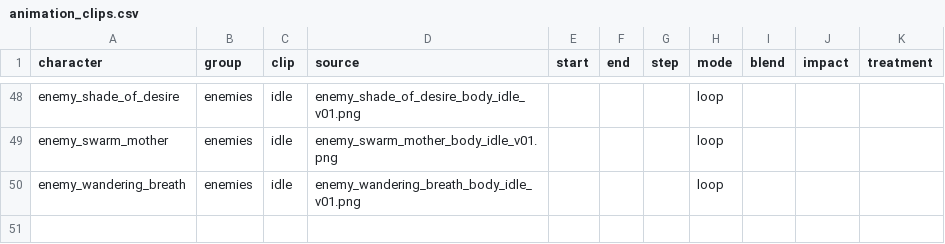
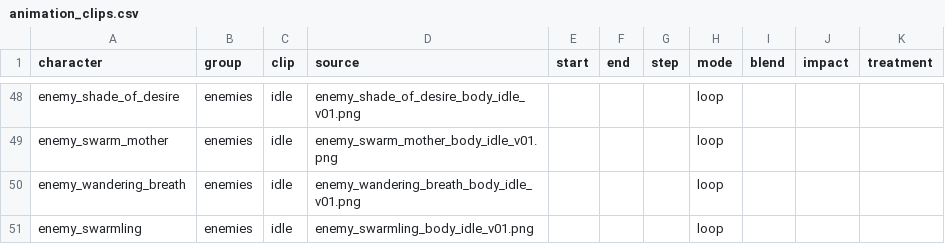
Before and after one commit to alnsouza90/Ad-Inferos---RPG, a CSV file: tools/art/animation_clips.csv, drawn as a sheet; only a part is shown, gaps mark what is left out.

```diff
--- a/tools/art/animation_clips.csv
+++ b/tools/art/animation_clips.csv
@@ -50 +50,2 @@ enemy_swarm_mother,enemies,idle,enemy_swarm_mother_body_idle_v01.png,,,,loop,,,
 enemy_wandering_breath,enemies,idle,enemy_wandering_breath_body_idle_v01.png,,,,loop,,,
+enemy_swarmling,enemies,idle,enemy_swarmling_body_idle_v01.png,,,,loop,,,
```
Also changed, not shown: tools/art/animation_characters.csv, 23 other files.
